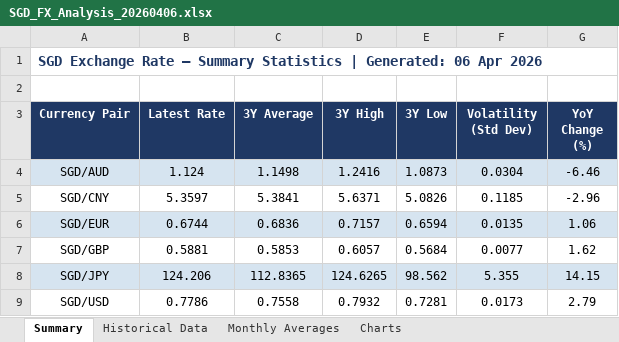
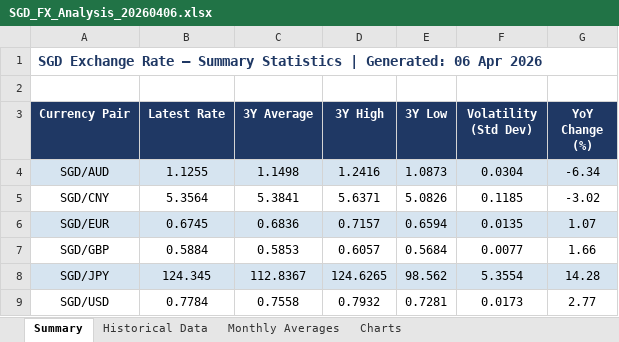
Before and after one commit to thutalwd-glitch/sgd-fx-tracker, an Excel workbook: output/SGD_FX_Analysis_20260406.xlsx, sheet Summary, drawn as a sheet; values as stored, in another font and other column widths than the file's, no borders; the diff names each change by its address in the sheet, - before the commit and + after, or states it on an @@ line.

```diff
--- a/output/SGD_FX_Analysis_20260406.xlsx (sheet Summary)
+++ b/output/SGD_FX_Analysis_20260406.xlsx (sheet Summary)
-B4 (Latest Rate): 1.124
+B4 (Latest Rate): 1.1255
-G4 (YoY Change (%)): -6.46
+G4 (YoY Change (%)): -6.34
-B5 (Latest Rate): 5.3597
+B5 (Latest Rate): 5.3564
-G5 (YoY Change (%)): -2.96
+G5 (YoY Change (%)): -3.02
-B6 (Latest Rate): 0.6744
+B6 (Latest Rate): 0.6745
-G6 (YoY Change (%)): 1.06
+G6 (YoY Change (%)): 1.07
-B7 (Latest Rate): 0.5881
+B7 (Latest Rate): 0.5884
-G7 (YoY Change (%)): 1.62
+G7 (YoY Change (%)): 1.66
-B8 (Latest Rate): 124.206
+B8 (Latest Rate): 124.345
-C8 (3Y Average): 112.8365
+C8 (3Y Average): 112.8367
-F8 (Volatility (Std Dev)): 5.355
+F8 (Volatility (Std Dev)): 5.3554
-G8 (YoY Change (%)): 14.15
+G8 (YoY Change (%)): 14.28
-B9 (Latest Rate): 0.7786
+B9 (Latest Rate): 0.7784
-G9 (YoY Change (%)): 2.79
+G9 (YoY Change (%)): 2.77
```
Also changed, not shown: sheet Historical Data, sheet Monthly Averages, charts or pictures, 2 other files.
